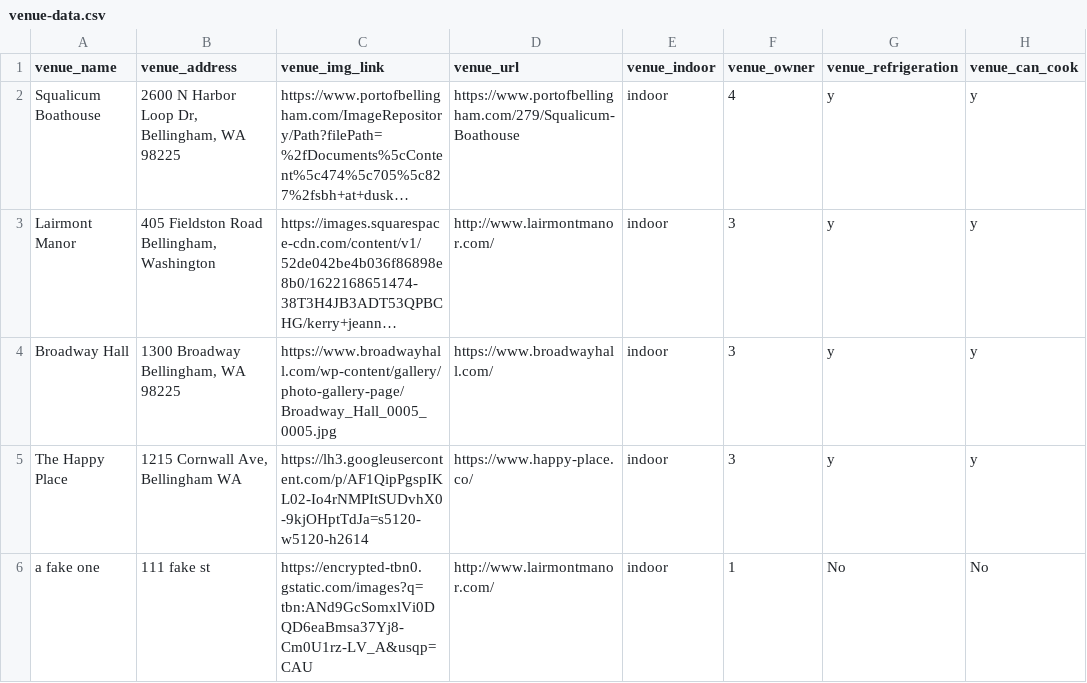
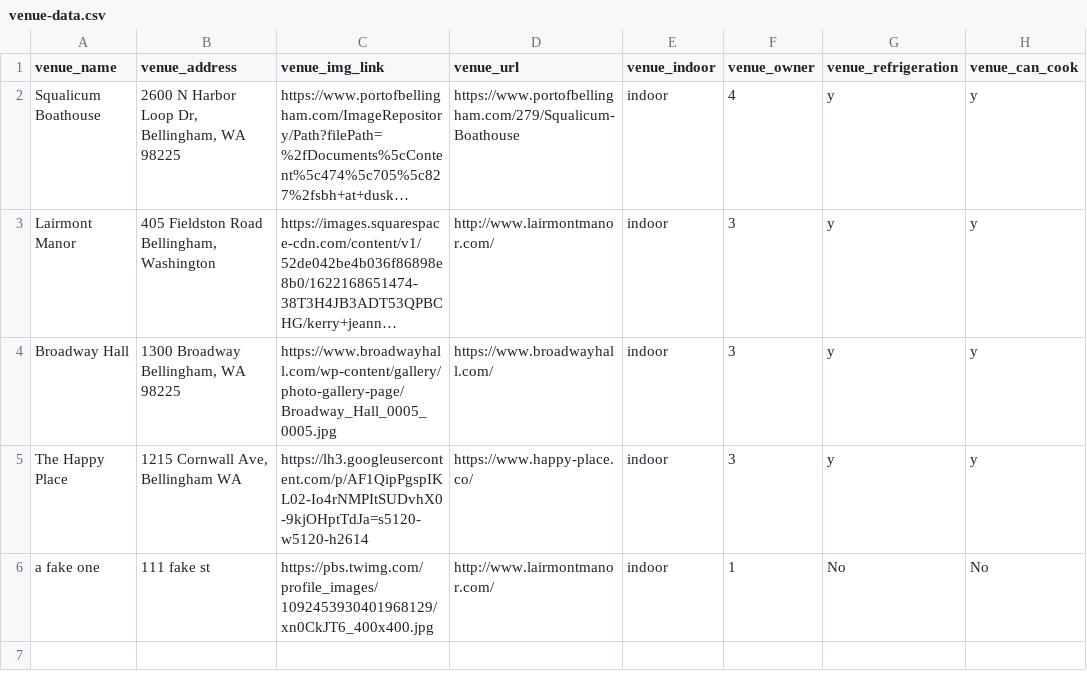
Before and after one commit to ISLAGIATT/portfolio_venuedatabase, a CSV file: venue-data.csv, drawn as a sheet; only a part is shown; long unchanged cells end in …; the diff names each change by its address in the sheet, - before the commit and + after, or states it on an @@ line.

Commit message:
img link fix

```diff
--- a/venue-data.csv
+++ b/venue-data.csv
-C6 (venue_img_link): https://encrypted-tbn0.gstatic.com/images?q=tbn:ANd9GcSomxlVi0DQD6eaBmsa37Yj8-Cm0U1rz-LV_A&usqp=CAU
+C6 (venue_img_link): https://pbs.twimg.com/profile_images/1092453930401968129/xn0CkJT6_400x400.jpg
```
Also changed, not shown: 1 other file.
